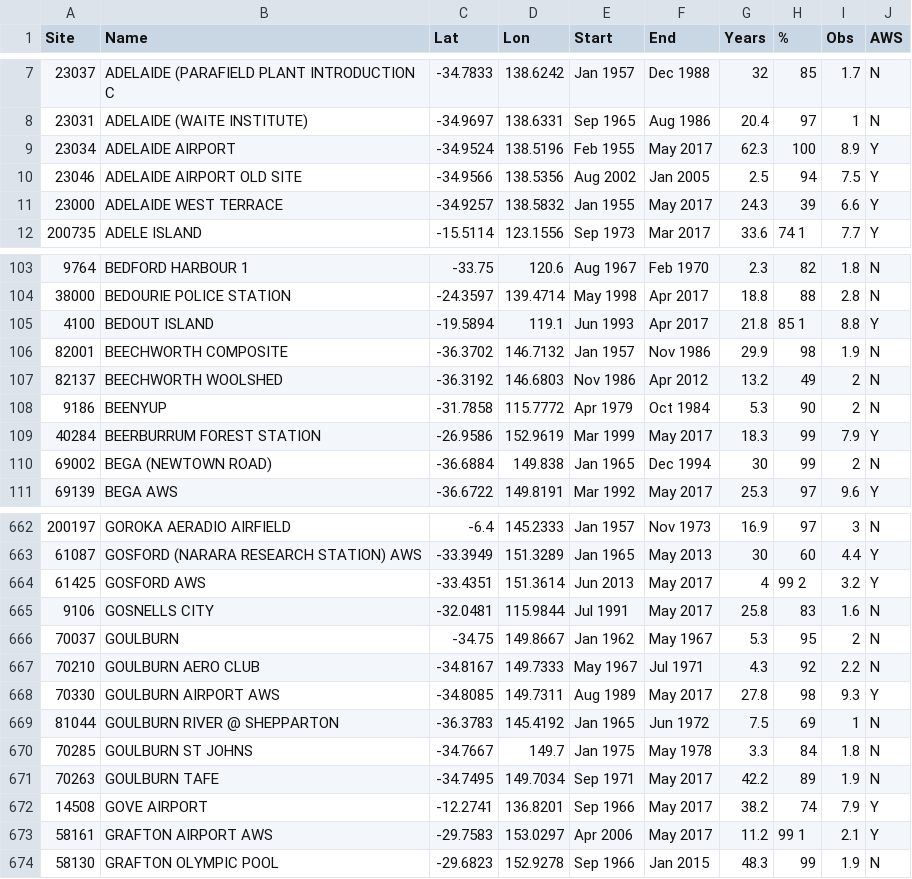
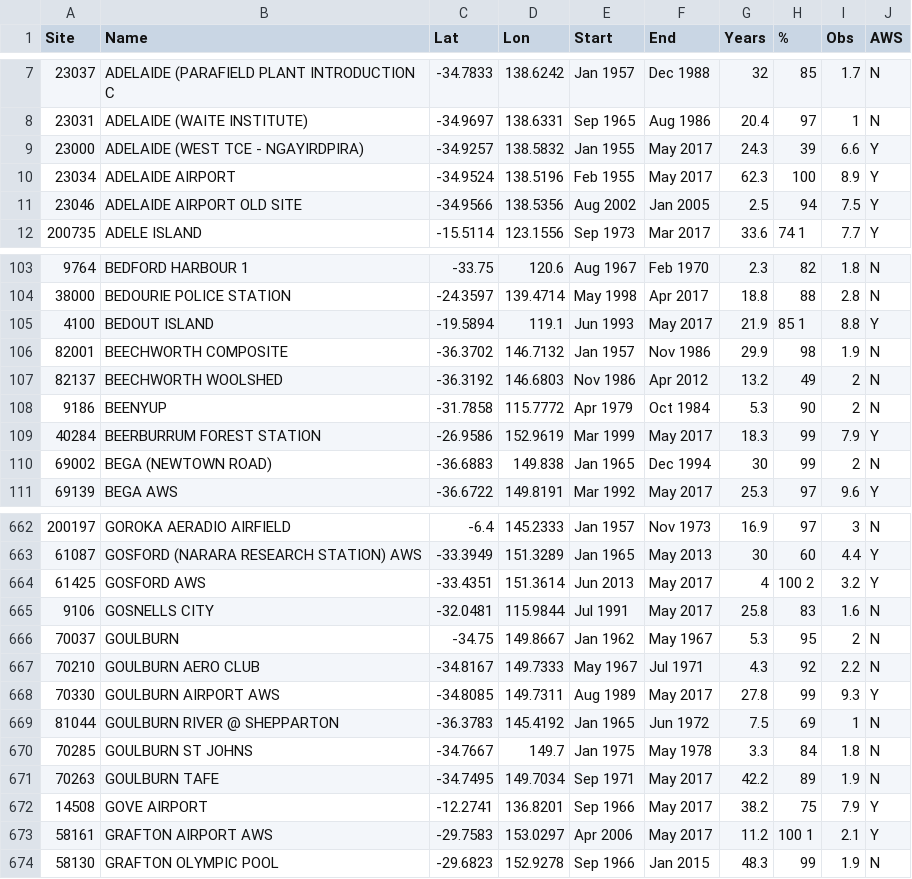
Before and after one commit to ropensci-archive/bomrang, a CSV file: data-raw/bom_stations.csv, drawn as a sheet; only a part is shown, gaps mark what is left out; the diff covers the shown part only.

```diff
--- a/data-raw/bom_stations.csv
+++ b/data-raw/bom_stations.csv
@@ -8,5 +8,5 @@ Site,Name,Lat,Lon,Start,End,Years,%,Obs,AWS
 23031,ADELAIDE (WAITE INSTITUTE),-34.9697,138.6331,Sep 1965,Aug 1986,20.4,97,1,N
+23000,ADELAIDE (WEST TCE - NGAYIRDPIRA),-34.9257,138.5832,Jan 1955,May 2017,24.3,39,6.6,Y
 23034,ADELAIDE AIRPORT,-34.9524,138.5196,Feb 1955,May 2017,62.3,100,8.9,Y
 23046,ADELAIDE AIRPORT OLD SITE,-34.9566,138.5356,Aug 2002,Jan 2005,2.5,94,7.5,Y
-23000,ADELAIDE WEST TERRACE,-34.9257,138.5832,Jan 1955,May 2017,24.3,39,6.6,Y
 200735,ADELE ISLAND,-15.5114,123.1556,Sep 1973,Mar 2017,33.6,74    1,7.7,Y
@@ -104,3 +104,3 @@ Site,Name,Lat,Lon,Start,End,Years,%,Obs,AWS
 38000,BEDOURIE POLICE STATION,-24.3597,139.4714,May 1998,Apr 2017,18.8,88,2.8,N
-4100,BEDOUT ISLAND,-19.5894,119.1,Jun 1993,Apr 2017,21.8,85    1,8.8,Y
+4100,BEDOUT ISLAND,-19.5894,119.1,Jun 1993,May 2017,21.9,85    1,8.8,Y
 82001,BEECHWORTH COMPOSITE,-36.3702,146.7132,Jan 1957,Nov 1986,29.9,98,1.9,N
@@ -109,3 +109,3 @@ Site,Name,Lat,Lon,Start,End,Years,%,Obs,AWS
 40284,BEERBURRUM FOREST STATION,-26.9586,152.9619,Mar 1999,May 2017,18.3,99,7.9,Y
-69002,BEGA (NEWTOWN ROAD),-36.6884,149.838,Jan 1965,Dec 1994,30,99,2,N
+69002,BEGA (NEWTOWN ROAD),-36.6883,149.838,Jan 1965,Dec 1994,30,99,2,N
 69139,BEGA AWS,-36.6722,149.8191,Mar 1992,May 2017,25.3,97,9.6,Y
@@ -663,3 +663,3 @@ Site,Name,Lat,Lon,Start,End,Years,%,Obs,AWS
 61087,GOSFORD (NARARA RESEARCH STATION) AWS,-33.3949,151.3289,Jan 1965,May 2013,30,60,4.4,Y
-61425,GOSFORD AWS,-33.4351,151.3614,Jun 2013,May 2017,4,99    2,3.2,Y
+61425,GOSFORD AWS,-33.4351,151.3614,Jun 2013,May 2017,4,100    2,3.2,Y
 9106,GOSNELLS CITY,-32.0481,115.9844,Jul 1991,May 2017,25.8,83,1.6,N
@@ -667,3 +667,3 @@ Site,Name,Lat,Lon,Start,End,Years,%,Obs,AWS
 70210,GOULBURN AERO CLUB,-34.8167,149.7333,May 1967,Jul 1971,4.3,92,2.2,N
-70330,GOULBURN AIRPORT AWS,-34.8085,149.7311,Aug 1989,May 2017,27.8,98,9.3,Y
+70330,GOULBURN AIRPORT AWS,-34.8085,149.7311,Aug 1989,May 2017,27.8,99,9.3,Y
 81044,GOULBURN RIVER @ SHEPPARTON,-36.3783,145.4192,Jan 1965,Jun 1972,7.5,69,1,N
@@ -671,4 +671,4 @@ Site,Name,Lat,Lon,Start,End,Years,%,Obs,AWS
 70263,GOULBURN TAFE,-34.7495,149.7034,Sep 1971,May 2017,42.2,89,1.9,N
-14508,GOVE AIRPORT,-12.2741,136.8201,Sep 1966,May 2017,38.2,74,7.9,Y
-58161,GRAFTON AIRPORT AWS,-29.7583,153.0297,Apr 2006,May 2017,11.2,99    1,2.1,Y
+14508,GOVE AIRPORT,-12.2741,136.8201,Sep 1966,May 2017,38.2,75,7.9,Y
+58161,GRAFTON AIRPORT AWS,-29.7583,153.0297,Apr 2006,May 2017,11.2,100    1,2.1,Y
 58130,GRAFTON OLYMPIC POOL,-29.6823,152.9278,Sep 1966,Jan 2015,48.3,99,1.9,N
```
Also changed, not shown: 164 edited cells elsewhere in this file, data-raw/JSONurl-latlon-by-station-name.csv, data-raw/name-by-url.csv, 2 other files.
